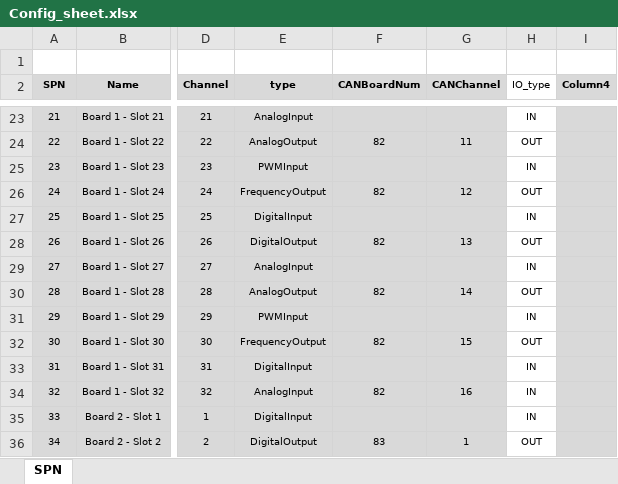
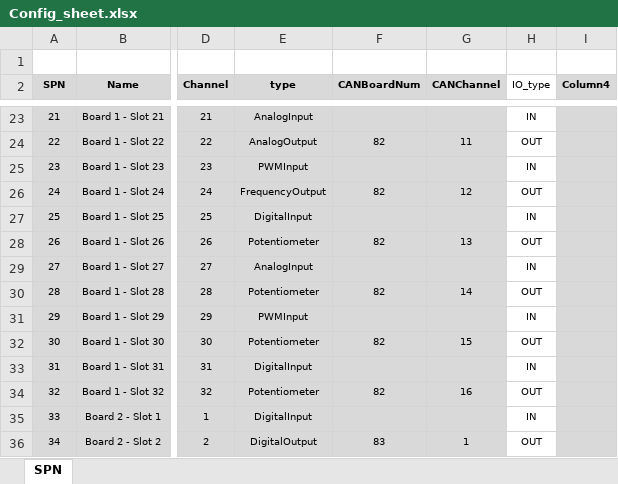
Before and after one commit to fargoengineering/NGIO_UI_V2, an Excel workbook: UserInterface/Config_sheet.xlsx, sheet SPN, drawn as a sheet; only a part is shown, gaps mark what is left out; values as stored, in another font and other column widths than the file's, no borders; table styles not drawn; the diff names each change by its address in the sheet, - before the commit and + after, or states it on an @@ line.

Commit message:
Added Potentiometer Tab to NGIO V2

```diff
--- a/UserInterface/Config_sheet.xlsx (sheet SPN)
+++ b/UserInterface/Config_sheet.xlsx (sheet SPN)
-E28 (type): DigitalOutput
+E28 (type): Potentiometer
-E30 (type): AnalogOutput
+E30 (type): Potentiometer
-E32 (type): FrequencyOutput
+E32 (type): Potentiometer
-E34 (type): AnalogInput
+E34 (type): Potentiometer
-H34 (IO_type): IN
+H34 (IO_type): OUT
```
Also changed, not shown: 5 other files.
